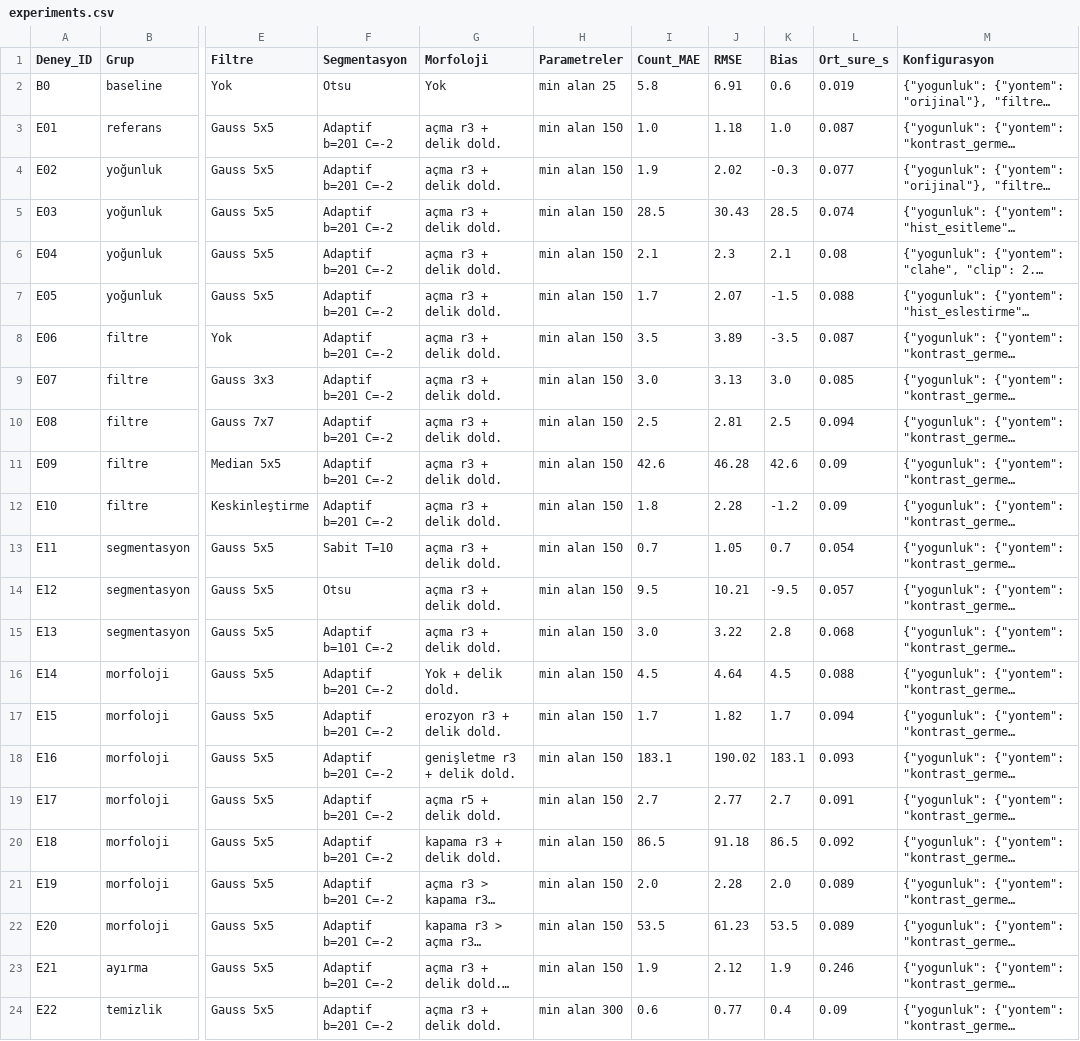
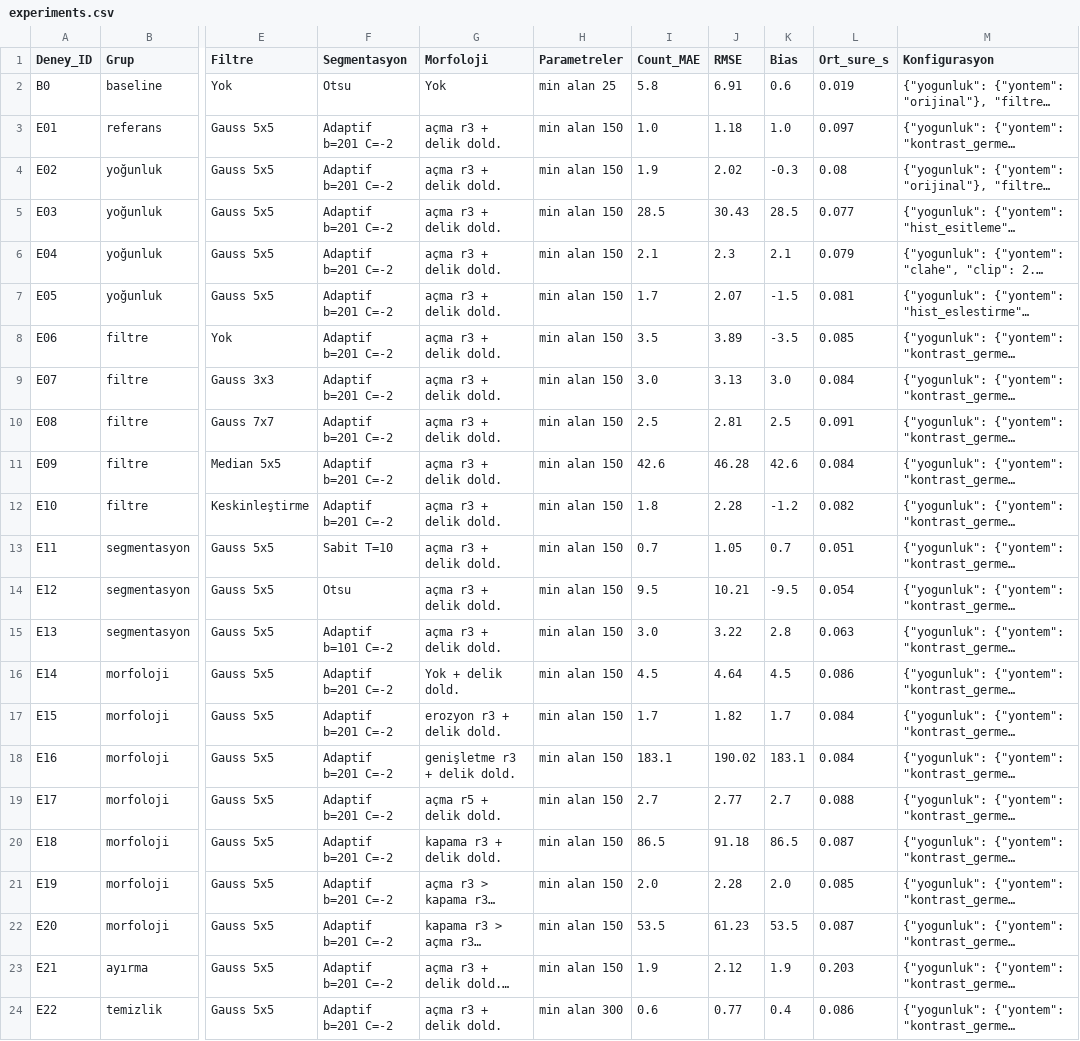
Before and after one commit to ibrahimalpsoy/goruntu-isleme-hucre-sayimi, a CSV file: experiments.csv, drawn as a sheet; only a part is shown, gaps mark what is left out; long unchanged cells end in …; the diff names each change by its address in the sheet, - before the commit and + after, or states it on an @@ line.

```diff
--- a/experiments.csv
+++ b/experiments.csv
-L3 (Ort_sure_s): 0.087
+L3 (Ort_sure_s): 0.097
-L4 (Ort_sure_s): 0.077
+L4 (Ort_sure_s): 0.08
-L5 (Ort_sure_s): 0.074
+L5 (Ort_sure_s): 0.077
-L6 (Ort_sure_s): 0.08
+L6 (Ort_sure_s): 0.079
-L7 (Ort_sure_s): 0.088
+L7 (Ort_sure_s): 0.081
-L8 (Ort_sure_s): 0.087
+L8 (Ort_sure_s): 0.085
-L9 (Ort_sure_s): 0.085
+L9 (Ort_sure_s): 0.084
-L10 (Ort_sure_s): 0.094
+L10 (Ort_sure_s): 0.091
-L11 (Ort_sure_s): 0.09
+L11 (Ort_sure_s): 0.084
-L12 (Ort_sure_s): 0.09
+L12 (Ort_sure_s): 0.082
-L13 (Ort_sure_s): 0.054
+L13 (Ort_sure_s): 0.051
-L14 (Ort_sure_s): 0.057
+L14 (Ort_sure_s): 0.054
-L15 (Ort_sure_s): 0.068
+L15 (Ort_sure_s): 0.063
-L16 (Ort_sure_s): 0.088
+L16 (Ort_sure_s): 0.086
-L17 (Ort_sure_s): 0.094
+L17 (Ort_sure_s): 0.084
-L18 (Ort_sure_s): 0.093
+L18 (Ort_sure_s): 0.084
-L19 (Ort_sure_s): 0.091
+L19 (Ort_sure_s): 0.088
-L20 (Ort_sure_s): 0.092
+L20 (Ort_sure_s): 0.087
-L21 (Ort_sure_s): 0.089
+L21 (Ort_sure_s): 0.085
-L22 (Ort_sure_s): 0.089
+L22 (Ort_sure_s): 0.087
-L23 (Ort_sure_s): 0.246
+L23 (Ort_sure_s): 0.203
-L24 (Ort_sure_s): 0.09
+L24 (Ort_sure_s): 0.086
```
Also changed, not shown: results/aday_pipeline_gelistirme.csv, results/baseline_min_alan_taramasi.csv, 12 other files.
